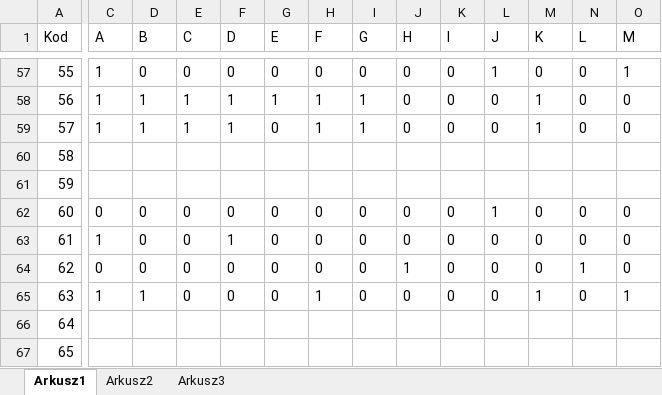
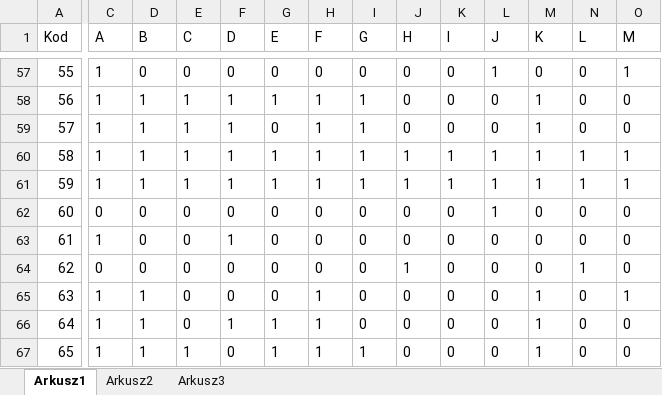
Before and after one commit to leonow32/verilog-fpga, an Excel workbook: display_lcd_vim828/bitmaps.xlsx, sheet Arkusz1, drawn as a sheet; only a part is shown, gaps mark what is left out; values as stored, in another font and other column widths than the file's, no borders; the diff covers the shown part only; the diff names each change by its address in the sheet, - before the commit and + after, or states it on an @@ line.

```diff
--- a/display_lcd_vim828/bitmaps.xlsx (sheet Arkusz1)
+++ b/display_lcd_vim828/bitmaps.xlsx (sheet Arkusz1)
-C60:C61 (A): (empty)
+C60:C61 (A): 1
-D60:D61 (B): (empty)
+D60:D61 (B): 1
-E60:E61 (C): (empty)
+E60:E61 (C): 1
-F60:F61 (D): (empty)
+F60:F61 (D): 1
-G60:G61 (E): (empty)
+G60:G61 (E): 1
-H60:H61 (F): (empty)
+H60:H61 (F): 1
-I60:I61 (G): (empty)
+I60:I61 (G): 1
-J60:J61 (H): (empty)
+J60:J61 (H): 1
-K60:K61 (I): (empty)
+K60:K61 (I): 1
-L60:L61 (J): (empty)
+L60:L61 (J): 1
-M60:M61 (K): (empty)
+M60:M61 (K): 1
-N60:N61 (L): (empty)
+N60:N61 (L): 1
-O60:O61 (M): (empty)
+O60:O61 (M): 1
-C66:C67 (A): (empty)
+C66:C67 (A): 1
-D66:D67 (B): (empty)
+D66:D67 (B): 1
-E66 (C): (empty)
+E66 (C): 0
-F66 (D): (empty)
+F66 (D): 1
-G66:G67 (E): (empty)
+G66:G67 (E): 1
-H66:H67 (F): (empty)
+H66:H67 (F): 1
-I66 (G): (empty)
+I66 (G): 0
-J66:J67 (H): (empty)
+J66:J67 (H): 0
-K66:K67 (I): (empty)
+K66:K67 (I): 0
-L66:L67 (J): (empty)
+L66:L67 (J): 0
-M66:M67 (K): (empty)
+M66:M67 (K): 1
-N66:N67 (L): (empty)
+N66:N67 (L): 0
-O66:O67 (M): (empty)
+O66:O67 (M): 0
-E67 (C): (empty)
+E67 (C): 1
-F67 (D): (empty)
+F67 (D): 0
-I67 (G): (empty)
+I67 (G): 1
```
Also changed, not shown: 898 edited cells elsewhere in this sheet.
